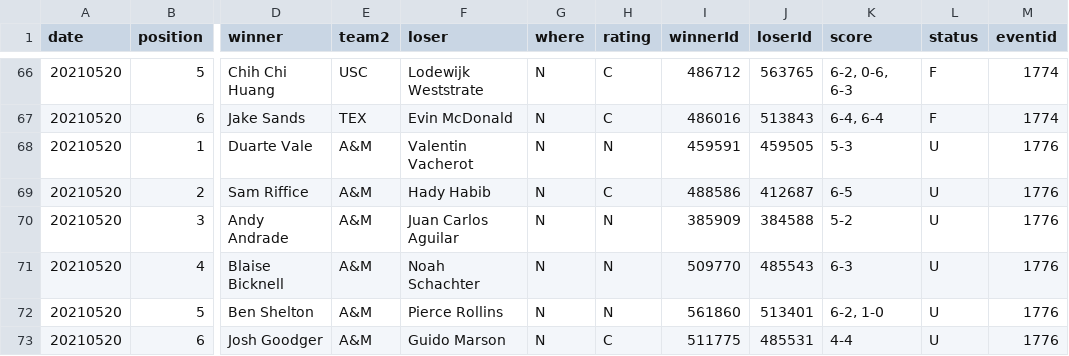
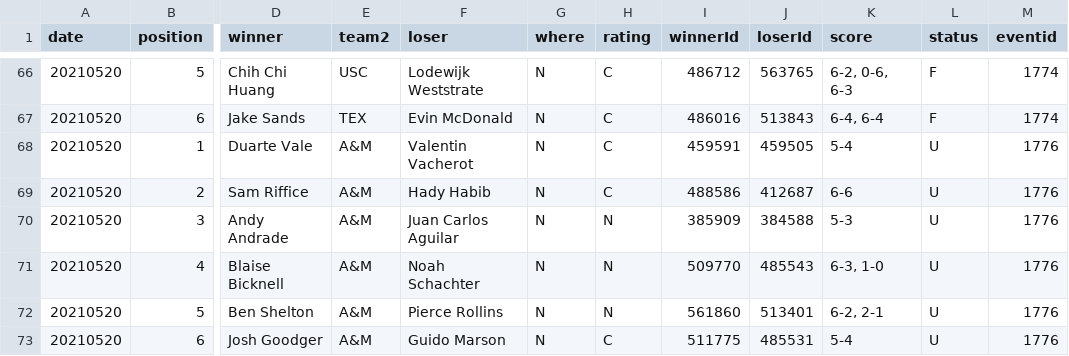
Before and after one commit to slam10s/may-madness, a TSV file: data/2020-21/ncaam/singles.tsv, drawn as a sheet; only a part is shown, gaps mark what is left out; the diff names each change by its address in the sheet, - before the commit and + after, or states it on an @@ line.

Commit message:
Thursday 5/20 at 11:01PM

```diff
--- a/data/2020-21/ncaam/singles.tsv
+++ b/data/2020-21/ncaam/singles.tsv
-H68 (rating): N
+H68 (rating): C
-K68 (score): 5-3
+K68 (score): 5-4
-K69 (score): 6-5
+K69 (score): 6-6
-K70 (score): 5-2
+K70 (score): 5-3
-K71 (score): 6-3
+K71 (score): 6-3, 1-0
-K72 (score): 6-2, 1-0
+K72 (score): 6-2, 2-1
-K73 (score): 4-4
+K73 (score): 5-4
```
